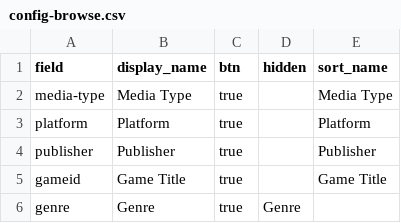
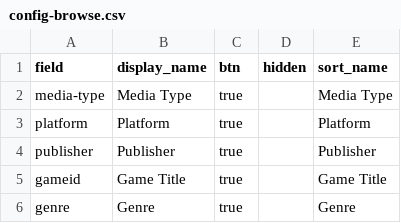
Before and after one commit to JohaknigIU/Digital-Videogame-Art-Scan-Project, a CSV file: _data/config-browse.csv, drawn as a sheet.

Commit message:
Update config-browse.csv

```diff
--- a/_data/config-browse.csv
+++ b/_data/config-browse.csv
@@ -5,2 +5,2 @@ publisher,Publisher,true,,Publisher
 gameid,Game Title,true,,Game Title
-genre,Genre,true,Genre
+genre,Genre,true,,Genre,
```
